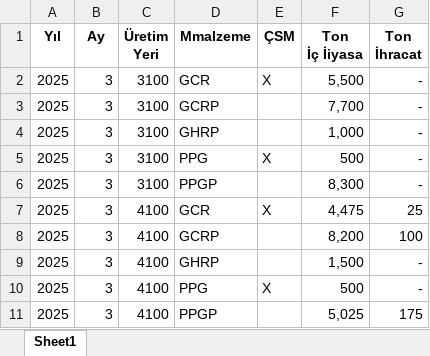
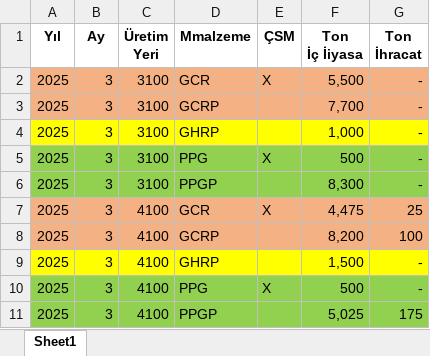
Before and after one commit to byilmaz20/indr491, an Excel workbook: mmkBelgeler/KU013 Aylık Satış Planı.xlsx, sheet Sheet1, drawn as a sheet; values as stored, in another font and other column widths than the file's, no borders; the diff names each change by its address in the sheet, - before the commit and + after, or states it on an @@ line.

```diff
--- a/mmkBelgeler/KU013 Aylık Satış Planı.xlsx (sheet Sheet1)
+++ b/mmkBelgeler/KU013 Aylık Satış Planı.xlsx (sheet Sheet1)
-A2:G3 fill: none
+A2:G3 fill: #F4B183
-A4:G4 fill: none
+A4:G4 fill: #FFFF00
-A5:G6 fill: none
+A5:G6 fill: #92D050
-A7:G8 fill: none
+A7:G8 fill: #F4B183
-A9:G9 fill: none
+A9:G9 fill: #FFFF00
-A10:G11 fill: none
+A10:G11 fill: #92D050
```
Also changed, not shown: mmkBelgeler/KU008 CPL Kenar Kesme payları.xlsx, mmkBelgeler/KU009 CRM ezme tablosu.xlsx, 3 other files.
